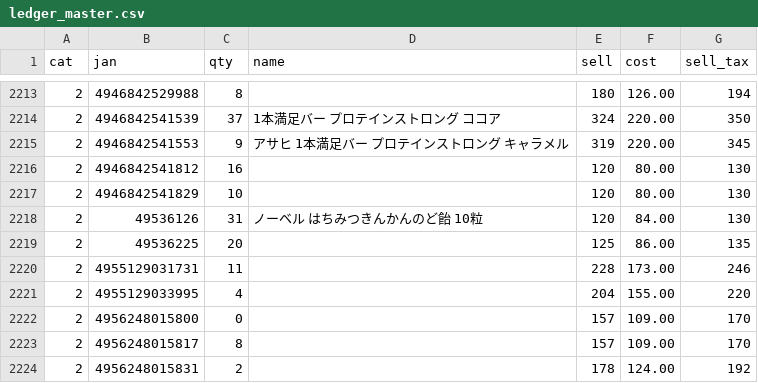
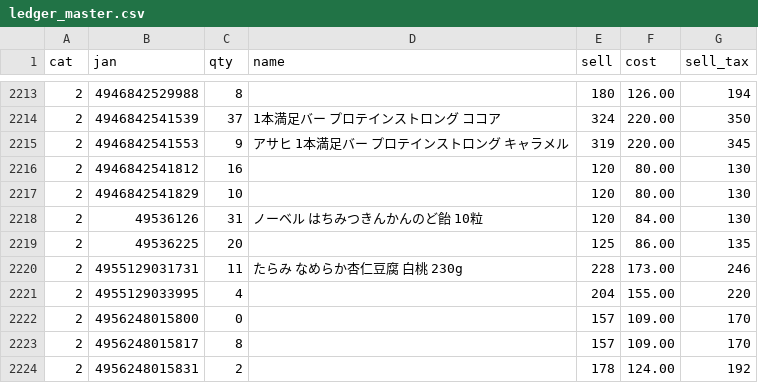
Before and after one commit to kshop-collab/kshop-ledger, a CSV file: ledger_master.csv, drawn as a sheet; only a part is shown, gaps mark what is left out; the diff covers the shown part only.

```diff
--- a/ledger_master.csv
+++ b/ledger_master.csv
@@ -2219,3 +2219,3 @@
 "2","49536225","20","","125","86.00","135"
-"2","4955129031731","11","","228","173.00","246"
+"2","4955129031731","11","たらみ なめらか杏仁豆腐 白桃 230g","228","173.00","246"
 "2","4955129033995","4","","204","155.00","220"
```
Also changed, not shown: 6 edited cells elsewhere in this file.
